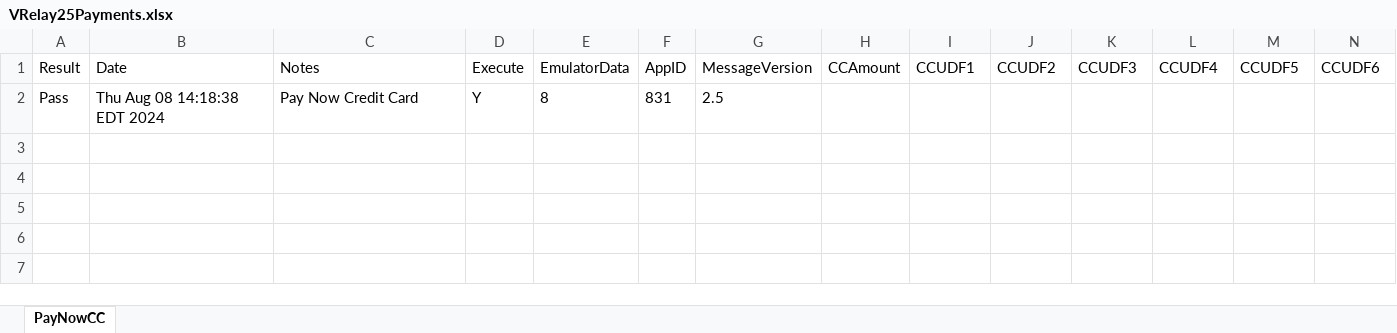
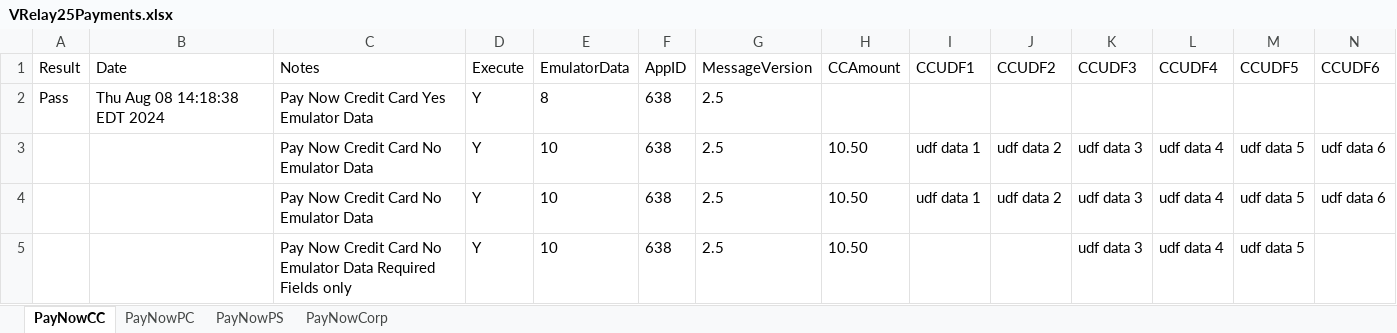
Before and after one commit to dcusend/VPS-Katalon, an Excel workbook: KatalonData/IWPTestData/VRelay25Payments.xlsx, sheet PayNowCC, drawn as a sheet; only a part is shown; values as stored, in another font and other column widths than the file's, no borders; rows hold the shown columns only; the diff names each change by its address in the sheet, - before the commit and + after, or states it on an @@ line.

Commit message:
Updated VRelay25Payments Test Data and Emulator Data.

```diff
--- a/KatalonData/IWPTestData/VRelay25Payments.xlsx (sheet PayNowCC)
+++ b/KatalonData/IWPTestData/VRelay25Payments.xlsx (sheet PayNowCC)
+sheet tab: PayNowPC
+sheet tab: PayNowPS
+sheet tab: PayNowCorp
-C2 (Notes): Pay Now Credit Card
+C2 (Notes): Pay Now Credit Card Yes Emulator Data
-F2 (AppID): 831
+F2 (AppID): 638
+row 3:  |  | Pay Now Credit Card No Emulator Data | Y | 10 | 638 | 2.5 | 10.50 | udf data 1 | udf data 2 | udf data 3 | udf data 4 | udf data 5 | udf data 6
+row 4:  |  | Pay Now Credit Card No Emulator Data | Y | 10 | 638 | 2.5 | 10.50 | udf data 1 | udf data 2 | udf data 3 | udf data 4 | udf data 5 | udf data 6
+row 5:  |  | Pay Now Credit Card No Emulator Data Required Fields only | Y | 10 | 638 | 2.5 | 10.50 |  |  | udf data 3 | udf data 4 | udf data 5
```
Also changed, not shown: KatalonData/IWPTestData/EmulatorData.xlsx, 8 other files.
